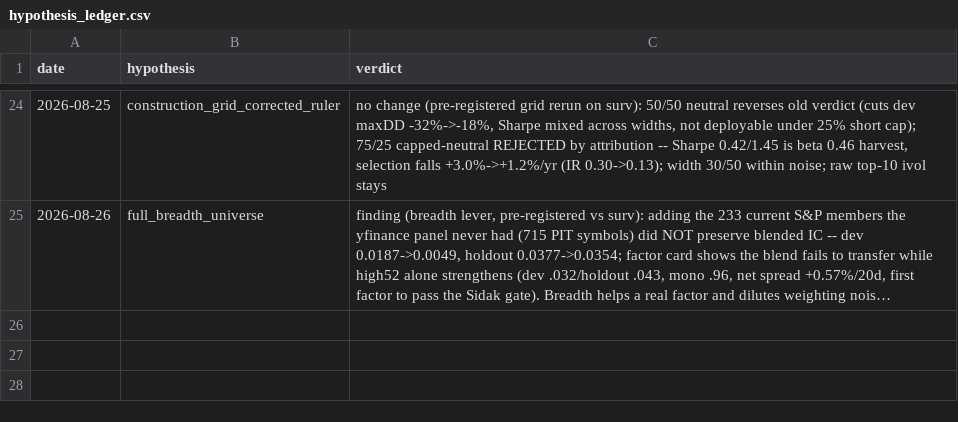
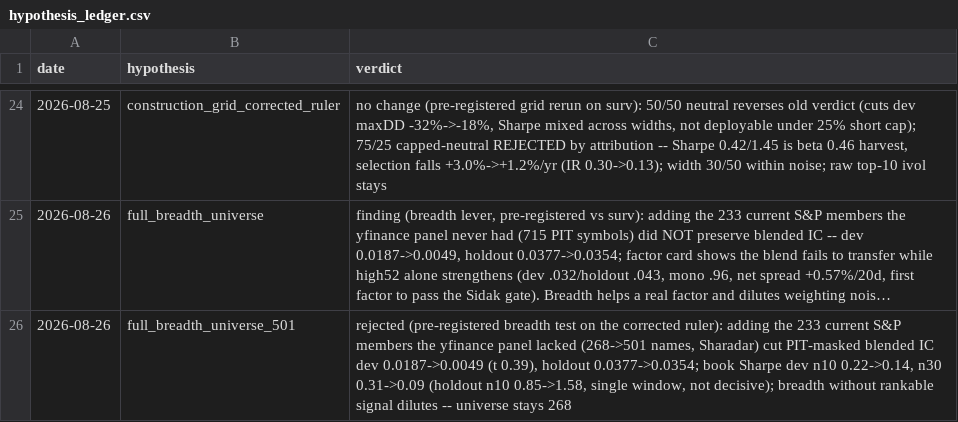
Before and after one commit to zc555555/Trading_System, a CSV file: research/evaluation/results/hypothesis_ledger.csv, drawn as a sheet; only a part is shown, gaps mark what is left out; long unchanged cells end in …; the diff names each change by its address in the sheet, - before the commit and + after, or states it on an @@ line.

```diff
--- a/research/evaluation/results/hypothesis_ledger.csv
+++ b/research/evaluation/results/hypothesis_ledger.csv
+row 26: 2026-08-26 | full_breadth_universe_501 | rejected (pre-registered breadth test on the corrected ruler): adding the 233 current S&P members the yfinance panel lacked (268->501 names, Sharadar) cut PIT-masked blended IC dev 0.0187->0.0049 (t 0.39), holdout 0.0377->0.0354; book Sharpe dev n10 0.22->0.14, n30 0.31->0.09 (holdout n10 0.85->1.58, single window, not decisive); breadth without rankable signal dilutes -- universe stays 268
```
Also changed, not shown: 3 other files.
